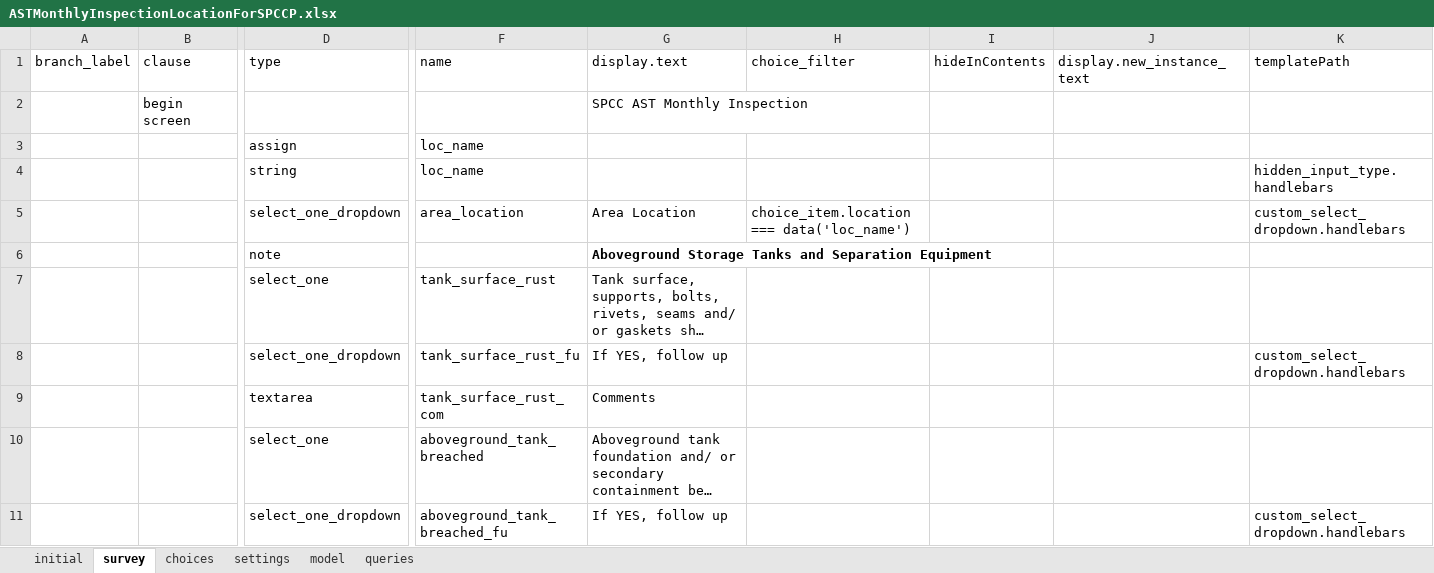
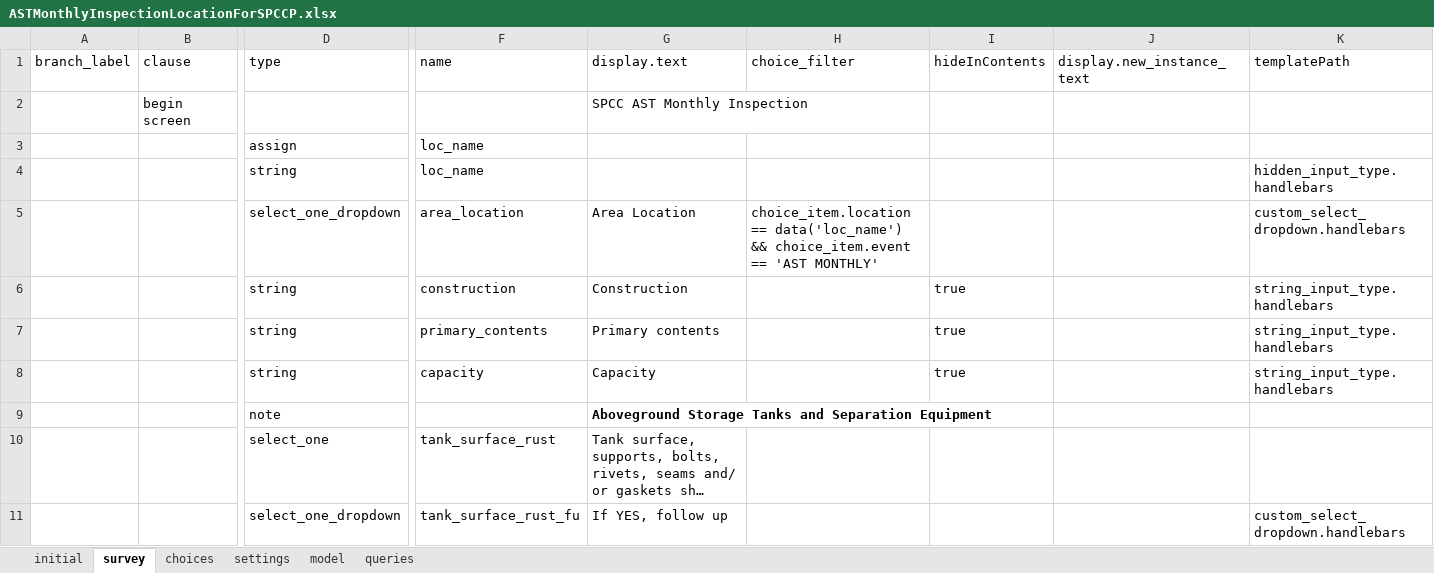
Before and after one commit to asif-iqbal/app-designer, an Excel workbook: app/config/tables/ASTMonthlyInspectionLocationForSPCCP/forms/ASTMonthlyInspectionLocationForSPCCP/ASTMonthlyInspectionLocationForSPCCP.xlsx, sheet survey, drawn as a sheet; only a part is shown, gaps mark what is left out; the shorter side is filled out with more unchanged rows; long unchanged cells end in …; values as stored, in another font and other column widths than the file's, no borders; charts and pictures not drawn; rows hold the shown columns only; the diff names each change by its address in the sheet, - before the commit and + after, or states it on an @@ line.

```diff
--- a/app/config/tables/ASTMonthlyInspectionLocationForSPCCP/forms/ASTMonthlyInspectionLocationForSPCCP/ASTMonthlyInspectionLocationForSPCCP.xlsx (sheet survey)
+++ b/app/config/tables/ASTMonthlyInspectionLocationForSPCCP/forms/ASTMonthlyInspectionLocationForSPCCP/ASTMonthlyInspectionLocationForSPCCP.xlsx (sheet survey)
-H5: choice_item.location === data('loc_name')
+H5: choice_item.location == data('loc_name') && choice_item.event == 'AST MONTHLY'
+row 6:  |  | string | construction | Construction |  | true |  | string_input_type.handlebars
+row 7:  |  | string | primary_contents | Primary contents |  | true |  | string_input_type.handlebars
+row 8:  |  | string | capacity | Capacity |  | true |  | string_input_type.handlebars
```
Also changed, not shown: sheet queries, app/config/tables/ASTMonthlyInspectionForSPCCP/forms/ASTMonthlyInspectionForSPCCP/ASTMonthlyInspectionForSPCCP.xlsx, app/config/tables/MiscMonthlyInspectionContainerForSPCCP/forms/MiscMonthlyInspectionContainerForSPCCP/MiscMonthlyInspectionContainerForSPCCP.xlsx, 28 other files.
